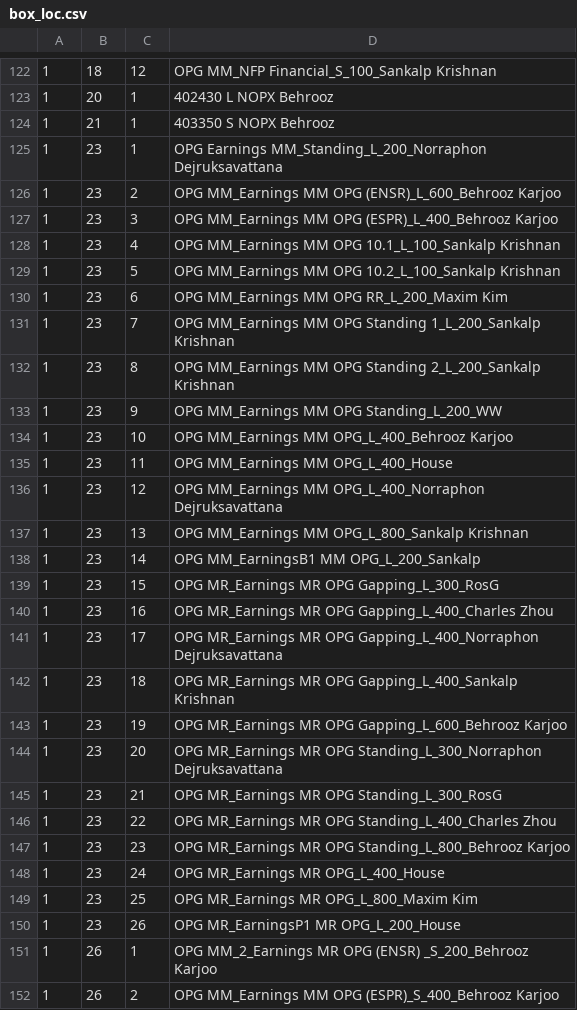
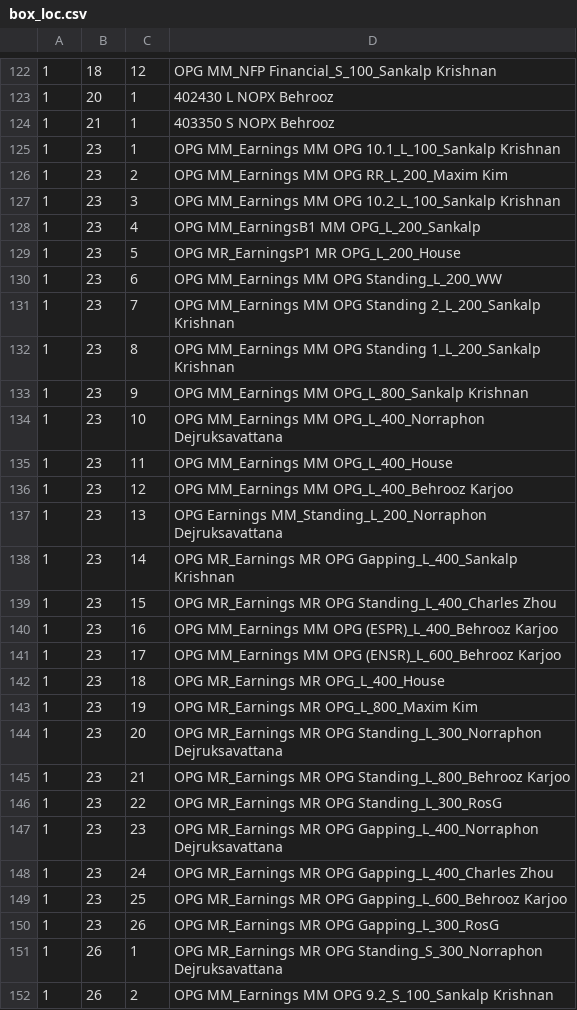
Before and after one commit to bkarjoo/autoittest, a CSV file: box_loc.csv, drawn as a sheet; only a part is shown, gaps mark what is left out; the diff covers the shown part only.

```diff
--- a/box_loc.csv
+++ b/box_loc.csv
@@ -124,29 +124,29 @@
 1,21,1,403350 S NOPX Behrooz
-1,23,1,OPG Earnings MM_Standing_L_200_Norraphon Dejruksavattana
-1,23,2,OPG MM_Earnings MM OPG (ENSR)_L_600_Behrooz Karjoo
-1,23,3,OPG MM_Earnings MM OPG (ESPR)_L_400_Behrooz Karjoo
-1,23,4,OPG MM_Earnings MM OPG 10.1_L_100_Sankalp Krishnan
-1,23,5,OPG MM_Earnings MM OPG 10.2_L_100_Sankalp Krishnan
-1,23,6,OPG MM_Earnings MM OPG RR_L_200_Maxim Kim
-1,23,7,OPG MM_Earnings MM OPG Standing 1_L_200_Sankalp Krishnan
-1,23,8,OPG MM_Earnings MM OPG Standing 2_L_200_Sankalp Krishnan
-1,23,9,OPG MM_Earnings MM OPG Standing_L_200_WW
-1,23,10,OPG MM_Earnings MM OPG_L_400_Behrooz Karjoo
+1,23,1,OPG MM_Earnings MM OPG 10.1_L_100_Sankalp Krishnan
+1,23,2,OPG MM_Earnings MM OPG RR_L_200_Maxim Kim
+1,23,3,OPG MM_Earnings MM OPG 10.2_L_100_Sankalp Krishnan
+1,23,4,OPG MM_EarningsB1 MM OPG_L_200_Sankalp
+1,23,5,OPG MR_EarningsP1 MR OPG_L_200_House
+1,23,6,OPG MM_Earnings MM OPG Standing_L_200_WW
+1,23,7,OPG MM_Earnings MM OPG Standing 2_L_200_Sankalp Krishnan
+1,23,8,OPG MM_Earnings MM OPG Standing 1_L_200_Sankalp Krishnan
+1,23,9,OPG MM_Earnings MM OPG_L_800_Sankalp Krishnan
+1,23,10,OPG MM_Earnings MM OPG_L_400_Norraphon Dejruksavattana
 1,23,11,OPG MM_Earnings MM OPG_L_400_House
-1,23,12,OPG MM_Earnings MM OPG_L_400_Norraphon Dejruksavattana
-1,23,13,OPG MM_Earnings MM OPG_L_800_Sankalp Krishnan
-1,23,14,OPG MM_EarningsB1 MM OPG_L_200_Sankalp
-1,23,15,OPG MR_Earnings MR OPG Gapping_L_300_RosG
-1,23,16,OPG MR_Earnings MR OPG Gapping_L_400_Charles Zhou
-1,23,17,OPG MR_Earnings MR OPG Gapping_L_400_Norraphon Dejruksavattana
-1,23,18,OPG MR_Earnings MR OPG Gapping_L_400_Sankalp Krishnan
-1,23,19,OPG MR_Earnings MR OPG Gapping_L_600_Behrooz Karjoo
+1,23,12,OPG MM_Earnings MM OPG_L_400_Behrooz Karjoo
+1,23,13,OPG Earnings MM_Standing_L_200_Norraphon Dejruksavattana
+1,23,14,OPG MR_Earnings MR OPG Gapping_L_400_Sankalp Krishnan
+1,23,15,OPG MR_Earnings MR OPG Standing_L_400_Charles Zhou
+1,23,16,OPG MM_Earnings MM OPG (ESPR)_L_400_Behrooz Karjoo
+1,23,17,OPG MM_Earnings MM OPG (ENSR)_L_600_Behrooz Karjoo
+1,23,18,OPG MR_Earnings MR OPG_L_400_House
+1,23,19,OPG MR_Earnings MR OPG_L_800_Maxim Kim
 1,23,20,OPG MR_Earnings MR OPG Standing_L_300_Norraphon Dejruksavattana
-1,23,21,OPG MR_Earnings MR OPG Standing_L_300_RosG
-1,23,22,OPG MR_Earnings MR OPG Standing_L_400_Charles Zhou
-1,23,23,OPG MR_Earnings MR OPG Standing_L_800_Behrooz Karjoo
-1,23,24,OPG MR_Earnings MR OPG_L_400_House
-1,23,25,OPG MR_Earnings MR OPG_L_800_Maxim Kim
-1,23,26,OPG MR_EarningsP1 MR OPG_L_200_House
-1,26,1,OPG MM_2_Earnings MR OPG (ENSR) _S_200_Behrooz Karjoo
-1,26,2,OPG MM_Earnings MM OPG (ESPR)_S_400_Behrooz Karjoo
+1,23,21,OPG MR_Earnings MR OPG Standing_L_800_Behrooz Karjoo
+1,23,22,OPG MR_Earnings MR OPG Standing_L_300_RosG
+1,23,23,OPG MR_Earnings MR OPG Gapping_L_400_Norraphon Dejruksavattana
+1,23,24,OPG MR_Earnings MR OPG Gapping_L_400_Charles Zhou
+1,23,25,OPG MR_Earnings MR OPG Gapping_L_600_Behrooz Karjoo
+1,23,26,OPG MR_Earnings MR OPG Gapping_L_300_RosG
+1,26,1,OPG MR_Earnings MR OPG Standing_S_300_Norraphon Dejruksavattana
+1,26,2,OPG MM_Earnings MM OPG 9.2_S_100_Sankalp Krishnan
```
Also changed, not shown: 21 edited cells elsewhere in this file, 3 other files.
